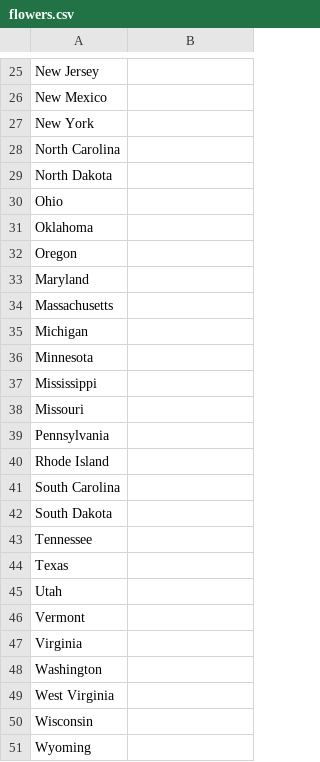
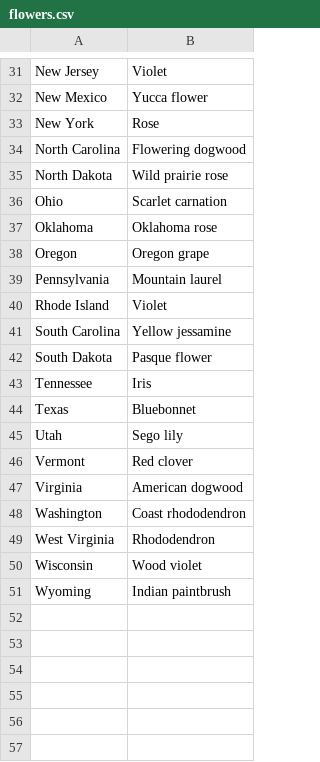
Before and after one commit to FrederickHerzog/Python, a CSV file: code_snippets/GUI/tkinter/states/flowers.csv, drawn as a sheet; only a part is shown, gaps mark what is left out; the diff covers the shown part only.

Commit message:
Update flowers.csv

```diff
--- a/code_snippets/GUI/tkinter/states/flowers.csv
+++ b/code_snippets/GUI/tkinter/states/flowers.csv
@@ -25,27 +31,21 @@
-"New Jersey",""
-"New Mexico",""
-"New York",""
-"North Carolina",""
-"North Dakota",""
-"Ohio",""
-"Oklahoma",""
-"Oregon",""
-"Maryland",""
-"Massachusetts",""
-"Michigan",""
-"Minnesota",""
-"Mississippi",""
-"Missouri",""
-"Pennsylvania",""
-"Rhode Island",""
-"South Carolina",""
-"South Dakota",""
-"Tennessee",""
-"Texas",""
-"Utah",""
-"Vermont",""
-"Virginia",""
-"Washington",""
-"West Virginia",""
-"Wisconsin",""
-"Wyoming",""
+"New Jersey","Violet"
+"New Mexico","Yucca flower"
+"New York","Rose"
+"North Carolina","Flowering dogwood"
+"North Dakota","Wild prairie rose"
+"Ohio","Scarlet carnation"
+"Oklahoma","Oklahoma rose"
+"Oregon","Oregon grape"
+"Pennsylvania","Mountain laurel"
+"Rhode Island","Violet"
+"South Carolina","Yellow jessamine"
+"South Dakota","Pasque flower"
+"Tennessee","Iris"
+"Texas","Bluebonnet"
+"Utah","Sego lily"
+"Vermont","Red clover"
+"Virginia","American dogwood"
+"Washington","Coast rhododendron"
+"West Virginia","Rhododendron"
+"Wisconsin","Wood violet"
+"Wyoming","Indian paintbrush"
```
Also changed, not shown: 6 added rows and 22 edited cells elsewhere in this file.
